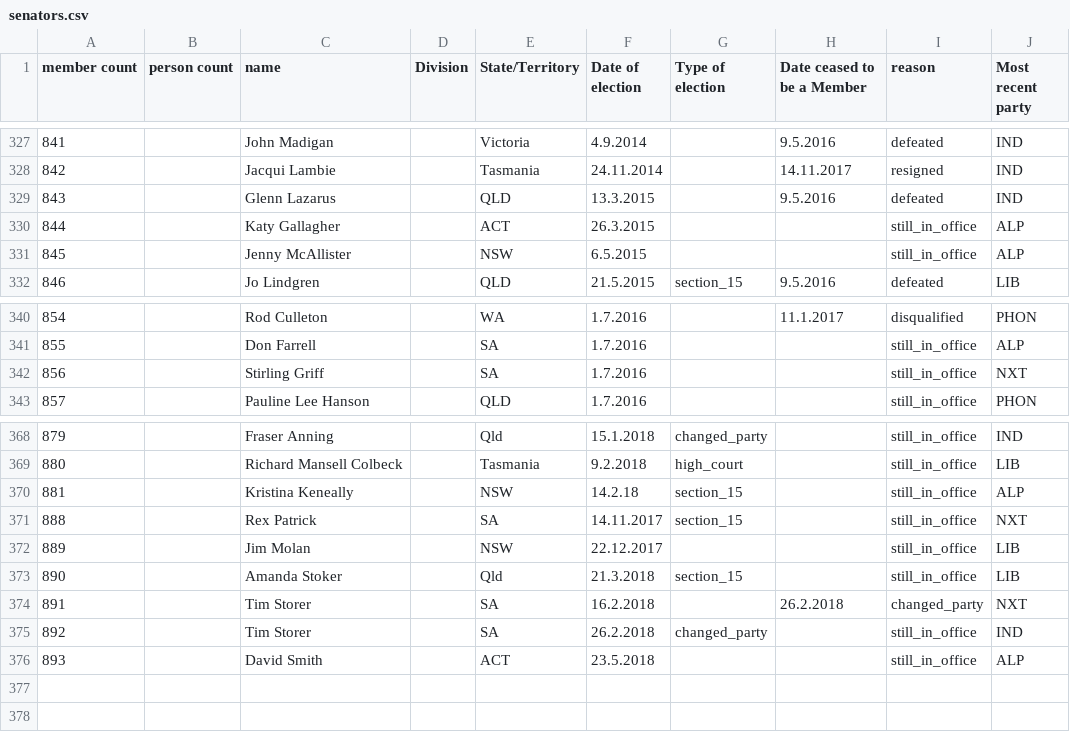
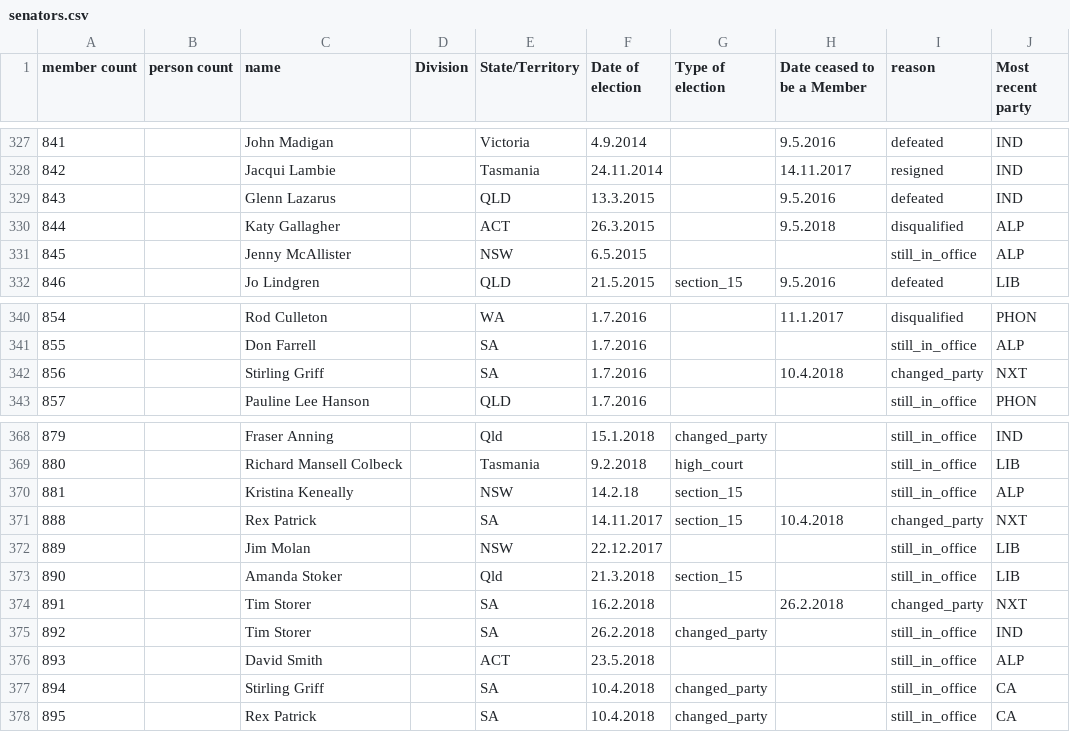
Before and after one commit to openaustralia/openaustralia-parser, a CSV file: data/senators.csv, drawn as a sheet; only a part is shown, gaps mark what is left out.

Commit message:
Gallagher leaves + NXT becomes Centre Alliance
*How to create new party?*
Nick Xenophon Party changed name to Centre Alliance 10.4.2018 so I've changed Sen. Griff & Sen. Patrick's records to reflect this BUT I'm unsure if it is enough to simply change party name from NXT to CA - is there somewhere else I need to register the party's new name and make clear that CA = "Centre Alliance"?
Many thanks!
(I think I've asked this same question before, but unfortunately I don't seem to have recorded the answer in my notes - apologies for repetition!)

Other change made:
Labor Sen Katy Gallagher's election ruled void under s.44 Const 9.5.2018

```diff
--- a/data/senators.csv
+++ b/data/senators.csv
@@ -329,3 +329,3 @@ member count,person count,name,Division,State/Territory,Date of election,Type of
 843,,Glenn Lazarus,,QLD,13.3.2015,,9.5.2016,defeated,IND
-844,,Katy Gallagher,,ACT,26.3.2015,,,still_in_office,ALP
+844,,Katy Gallagher,,ACT,26.3.2015,,9.5.2018,disqualified,ALP
 845,,Jenny McAllister,,NSW,6.5.2015,,,still_in_office,ALP
@@ -341,3 +341,3 @@ member count,person count,name,Division,State/Territory,Date of election,Type of
 855,,Don Farrell,,SA,1.7.2016,,,still_in_office,ALP
-856,,Stirling Griff,,SA,1.7.2016,,,still_in_office,NXT
+856,,Stirling Griff,,SA,1.7.2016,,10.4.2018,changed_party,NXT
 857,,Pauline Lee Hanson,,QLD,1.7.2016,,,still_in_office,PHON
@@ -370,3 +370,3 @@ member count,person count,name,Division,State/Territory,Date of election,Type of
 881,,Kristina Keneally,,NSW,14.2.18,section_15,,still_in_office,ALP
-888,,Rex Patrick,,SA,14.11.2017,section_15,,still_in_office,NXT
+888,,Rex Patrick,,SA,14.11.2017,section_15,10.4.2018,changed_party,NXT
 889,,Jim Molan,,NSW,22.12.2017,,,still_in_office,LIB
@@ -376 +376,3 @@ member count,person count,name,Division,State/Territory,Date of election,Type of
 893,,David Smith,,ACT,23.5.2018,,,still_in_office,ALP
+894,,Stirling Griff,,SA,10.4.2018,changed_party,,still_in_office,CA
+895,,Rex Patrick,,SA,10.4.2018,changed_party,,still_in_office,CA
```
